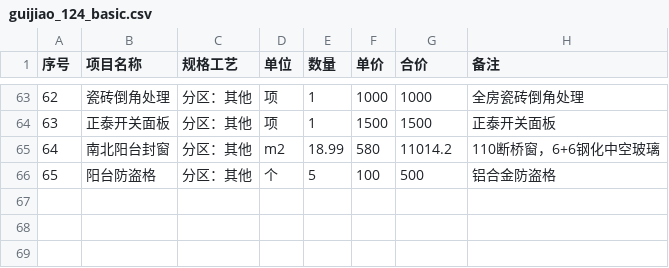
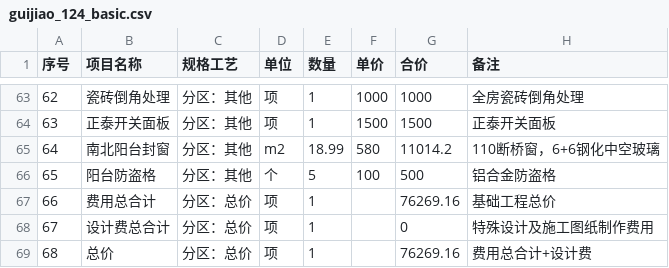
Before and after one commit to cwt66/zhuangmingbai, a CSV file: data/real/guijiao_124_basic.csv, drawn as a sheet; only a part is shown, gaps mark what is left out; the diff names each change by its address in the sheet, - before the commit and + after, or states it on an @@ line.

```diff
--- a/data/real/guijiao_124_basic.csv
+++ b/data/real/guijiao_124_basic.csv
+row 67: 66 | 费用总合计 | 分区：总价 | 项 | 1 |  | 76269.16 | 基础工程总价
+row 68: 67 | 设计费总合计 | 分区：总价 | 项 | 1 |  | 0 | 特殊设计及施工图纸制作费用
+row 69: 68 | 总价 | 分区：总价 | 项 | 1 |  | 76269.16 | 费用总合计+设计费
```
Also changed, not shown: 6 other files.
